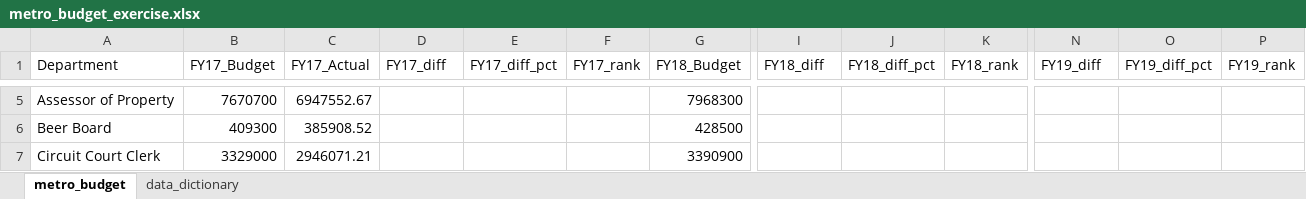
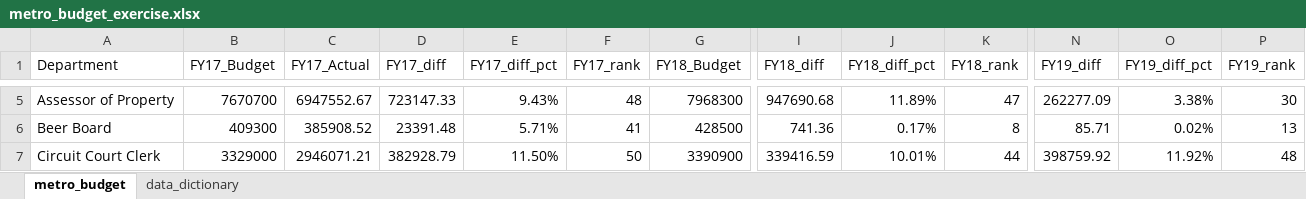
Before and after one commit to NSS-Data-Analytics-Cohort-8/budget_lookups-scost46, an Excel workbook: metro_budget_exercise.xlsx, sheet metro_budget, drawn as a sheet; only a part is shown, gaps mark what is left out; values as stored, in another font and other column widths than the file's, no borders; the diff covers the shown part only; the diff names each change by its address in the sheet, - before the commit and + after, or states it on an @@ line.

```diff
--- a/metro_budget_exercise.xlsx (sheet metro_budget)
+++ b/metro_budget_exercise.xlsx (sheet metro_budget)
-D5 (FY17_diff): (empty)
+D5 (FY17_diff): 723147.33
-E5 (FY17_diff_pct): (empty)
+E5 (FY17_diff_pct): 9.43%
-F5 (FY17_rank): (empty)
+F5 (FY17_rank): 48
-I5 (FY18_diff): (empty)
+I5 (FY18_diff): 947690.68
-J5 (FY18_diff_pct): (empty)
+J5 (FY18_diff_pct): 11.89%
-K5 (FY18_rank): (empty)
+K5 (FY18_rank): 47
-N5 (FY19_diff): (empty)
+N5 (FY19_diff): 262277.09
-O5 (FY19_diff_pct): (empty)
+O5 (FY19_diff_pct): 3.38%
-P5 (FY19_rank): (empty)
+P5 (FY19_rank): 30
-D6 (FY17_diff): (empty)
+D6 (FY17_diff): 23391.48
-E6 (FY17_diff_pct): (empty)
+E6 (FY17_diff_pct): 5.71%
-F6 (FY17_rank): (empty)
+F6 (FY17_rank): 41
-I6 (FY18_diff): (empty)
+I6 (FY18_diff): 741.36
-J6 (FY18_diff_pct): (empty)
+J6 (FY18_diff_pct): 0.17%
-K6 (FY18_rank): (empty)
+K6 (FY18_rank): 8
-N6 (FY19_diff): (empty)
+N6 (FY19_diff): 85.71
-O6 (FY19_diff_pct): (empty)
+O6 (FY19_diff_pct): 0.02%
-P6 (FY19_rank): (empty)
+P6 (FY19_rank): 13
-D7 (FY17_diff): (empty)
+D7 (FY17_diff): 382928.79
-E7 (FY17_diff_pct): (empty)
+E7 (FY17_diff_pct): 11.50%
-F7 (FY17_rank): (empty)
+F7 (FY17_rank): 50
-I7 (FY18_diff): (empty)
+I7 (FY18_diff): 339416.59
-J7 (FY18_diff_pct): (empty)
+J7 (FY18_diff_pct): 10.01%
-K7 (FY18_rank): (empty)
+K7 (FY18_rank): 44
-N7 (FY19_diff): (empty)
+N7 (FY19_diff): 398759.92
-O7 (FY19_diff_pct): (empty)
+O7 (FY19_diff_pct): 11.92%
-P7 (FY19_rank): (empty)
+P7 (FY19_rank): 48
```
Also changed, not shown: 6 added rows, 6 removed rows and 432 edited cells elsewhere in this sheet.
